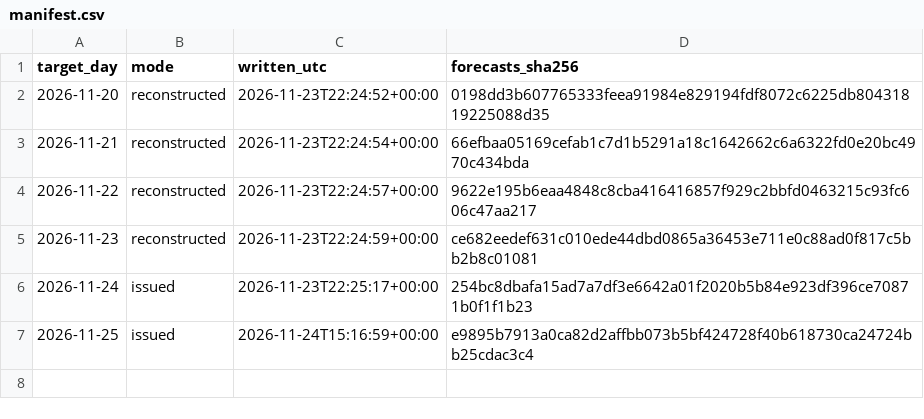
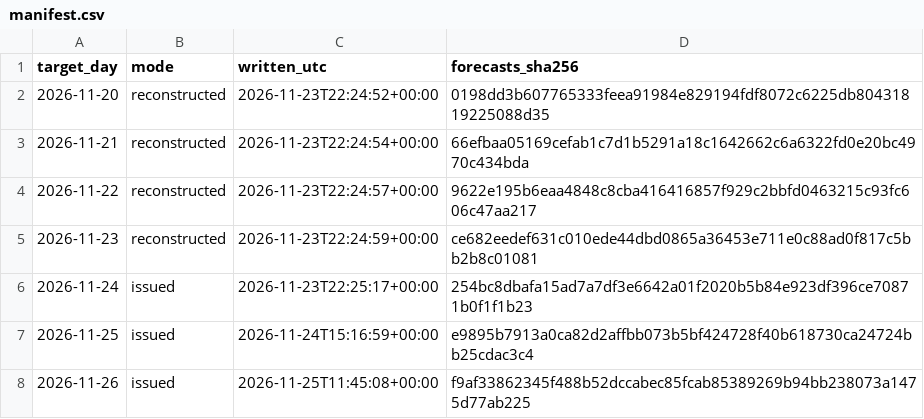
Before and after one commit to AndyMoran/gb-foundation-model-tests, a CSV file: imbalance_cost/calendar_live/manifest.csv, drawn as a sheet; the diff names each change by its address in the sheet, - before the commit and + after, or states it on an @@ line.

Commit message:
Chronos-2 calendar forecast for 2026-11-26

```diff
--- a/imbalance_cost/calendar_live/manifest.csv
+++ b/imbalance_cost/calendar_live/manifest.csv
+row 8: 2026-11-26 | issued | 2026-11-25T11:45:08+00:00 | f9af33862345f488b52dccabec85fcab85389269b94bb238073a1475d77ab225
```
Also changed, not shown: 2 other files.
